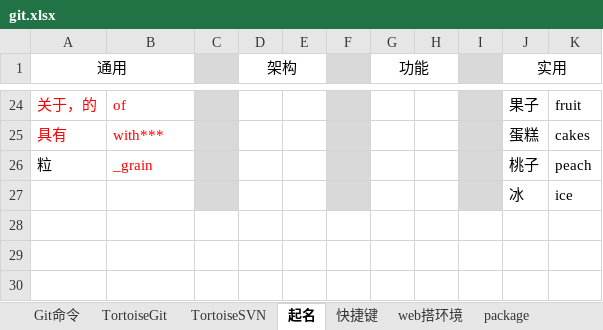
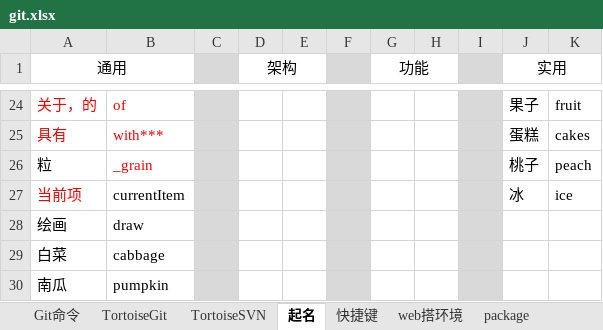
Before and after one commit to sunsetFog/record, an Excel workbook: website/git.xlsx, sheet 起名, drawn as a sheet; only a part is shown, gaps mark what is left out; values as stored, in another font and other column widths than the file's, no borders; the diff names each change by its address in the sheet, - before the commit and + after, or states it on an @@ line.

```diff
--- a/website/git.xlsx (sheet 起名)
+++ b/website/git.xlsx (sheet 起名)
-A27 (通用): (empty)
+A27 (通用): 当前项
-B27: (empty)
+B27: currentItem
+row 28: 绘画 | draw
+row 29: 白菜 | cabbage
+row 30: 南瓜 | pumpkin
```
Also changed, not shown: sheet web搭环境, sheet 快捷键, sheet Git命令, 4 other files.
